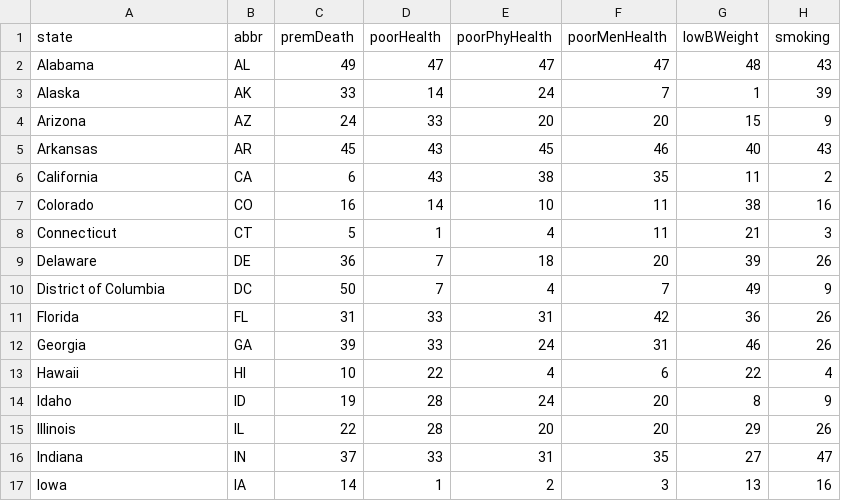
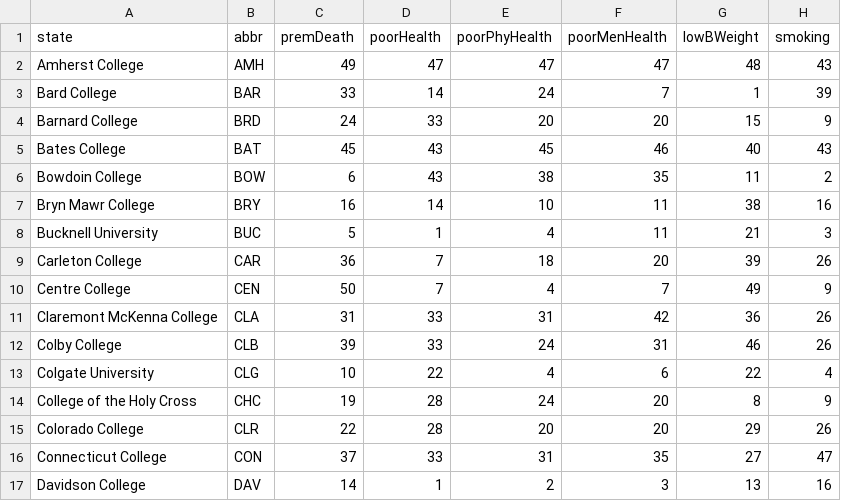
Before and after one commit to wakeboardscores/wakeboardscores.github.io, a CSV file: csv/2013_Rank_Data.csv, drawn as a sheet; only a part is shown; the diff covers the shown part only; the diff names each change by its address in the sheet, - before the commit and + after, or states it on an @@ line.

```diff
--- a/csv/2013_Rank_Data.csv
+++ b/csv/2013_Rank_Data.csv
-A2 (state): Alabama
+A2 (state): Amherst College
-B2 (abbr): AL
+B2 (abbr): AMH
-A3 (state): Alaska
+A3 (state): Bard College
-B3 (abbr): AK
+B3 (abbr): BAR
-A4 (state): Arizona
+A4 (state): Barnard College
-B4 (abbr): AZ
+B4 (abbr): BRD
-A5 (state): Arkansas
+A5 (state): Bates College
-B5 (abbr): AR
+B5 (abbr): BAT
-A6 (state): California
+A6 (state): Bowdoin College
-B6 (abbr): CA
+B6 (abbr): BOW
-A7 (state): Colorado
+A7 (state): Bryn Mawr College
-B7 (abbr): CO
+B7 (abbr): BRY
-A8 (state): Connecticut
+A8 (state): Bucknell University
-B8 (abbr): CT
+B8 (abbr): BUC
-A9 (state): Delaware
+A9 (state): Carleton College
-B9 (abbr): DE
+B9 (abbr): CAR
-A10 (state): District of Columbia
+A10 (state): Centre College
-B10 (abbr): DC
+B10 (abbr): CEN
-A11 (state): Florida
+A11 (state): Claremont McKenna College
-B11 (abbr): FL
+B11 (abbr): CLA
-A12 (state): Georgia
+A12 (state): Colby College
-B12 (abbr): GA
+B12 (abbr): CLB
-A13 (state): Hawaii
+A13 (state): Colgate University
-B13 (abbr): HI
+B13 (abbr): CLG
-A14 (state): Idaho
+A14 (state): College of the Holy Cross
-B14 (abbr): ID
+B14 (abbr): CHC
-A15 (state): Illinois
+A15 (state): Colorado College
-B15 (abbr): IL
+B15 (abbr): CLR
-A16 (state): Indiana
+A16 (state): Connecticut College
-B16 (abbr): IN
+B16 (abbr): CON
-A17 (state): Iowa
+A17 (state): Davidson College
-B17 (abbr): IA
+B17 (abbr): DAV
```
Also changed, not shown: 70 edited cells elsewhere in this file, csv/2014_Rank_Data.csv, csv/2015_Rank_Data.csv, 9 other files.
